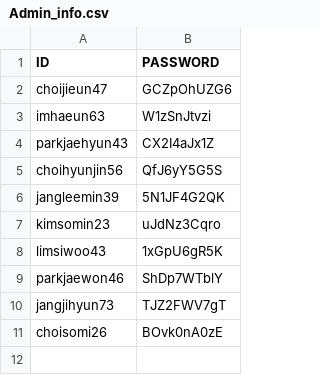
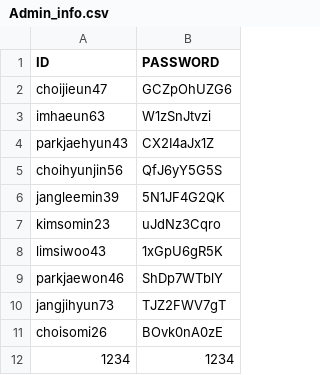
Before and after one commit to MASEOKJAE/OODP_Project, a CSV file: OODPLibrary/src/resources/Admin_info.csv, drawn as a sheet.

```diff
--- a/OODPLibrary/src/resources/Admin_info.csv
+++ b/OODPLibrary/src/resources/Admin_info.csv
@@ -11 +11,2 @@ jangjihyun73,TJZ2FWV7gT
 choisomi26,BOvk0nA0zE
+1234,1234
```
Also changed, not shown: 7 other files.
